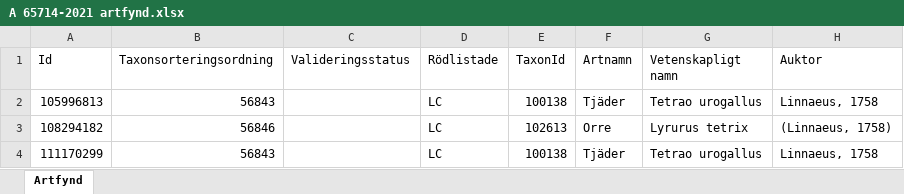
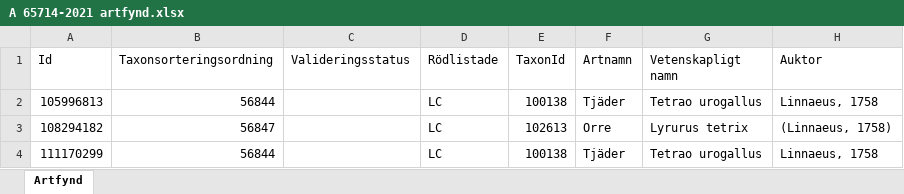
Before and after one commit to klasma/Logging_1481, an Excel workbook: artfynd/A 65714-2021 artfynd.xlsx, sheet Artfynd, drawn as a sheet; only a part is shown; values as stored, in another font and other column widths than the file's, no borders; the diff names each change by its address in the sheet, - before the commit and + after, or states it on an @@ line.

```diff
--- a/artfynd/A 65714-2021 artfynd.xlsx (sheet Artfynd)
+++ b/artfynd/A 65714-2021 artfynd.xlsx (sheet Artfynd)
-B2 (Taxonsorteringsordning): 56843
+B2 (Taxonsorteringsordning): 56844
-B3 (Taxonsorteringsordning): 56846
+B3 (Taxonsorteringsordning): 56847
-B4 (Taxonsorteringsordning): 56843
+B4 (Taxonsorteringsordning): 56844
```
Also changed, not shown: artfynd/A 21759-2021 artfynd.xlsx, artfynd/A 22966-2020 artfynd.xlsx, 32 other files.
